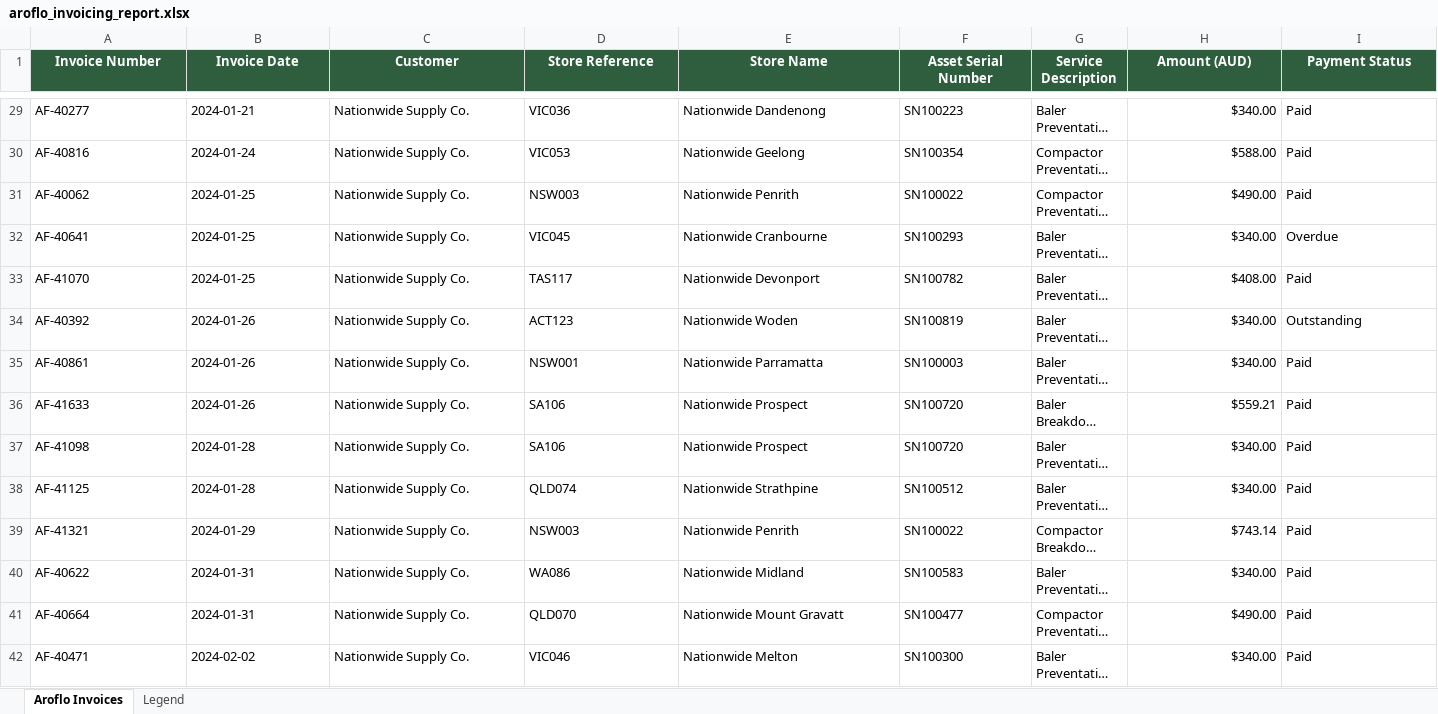
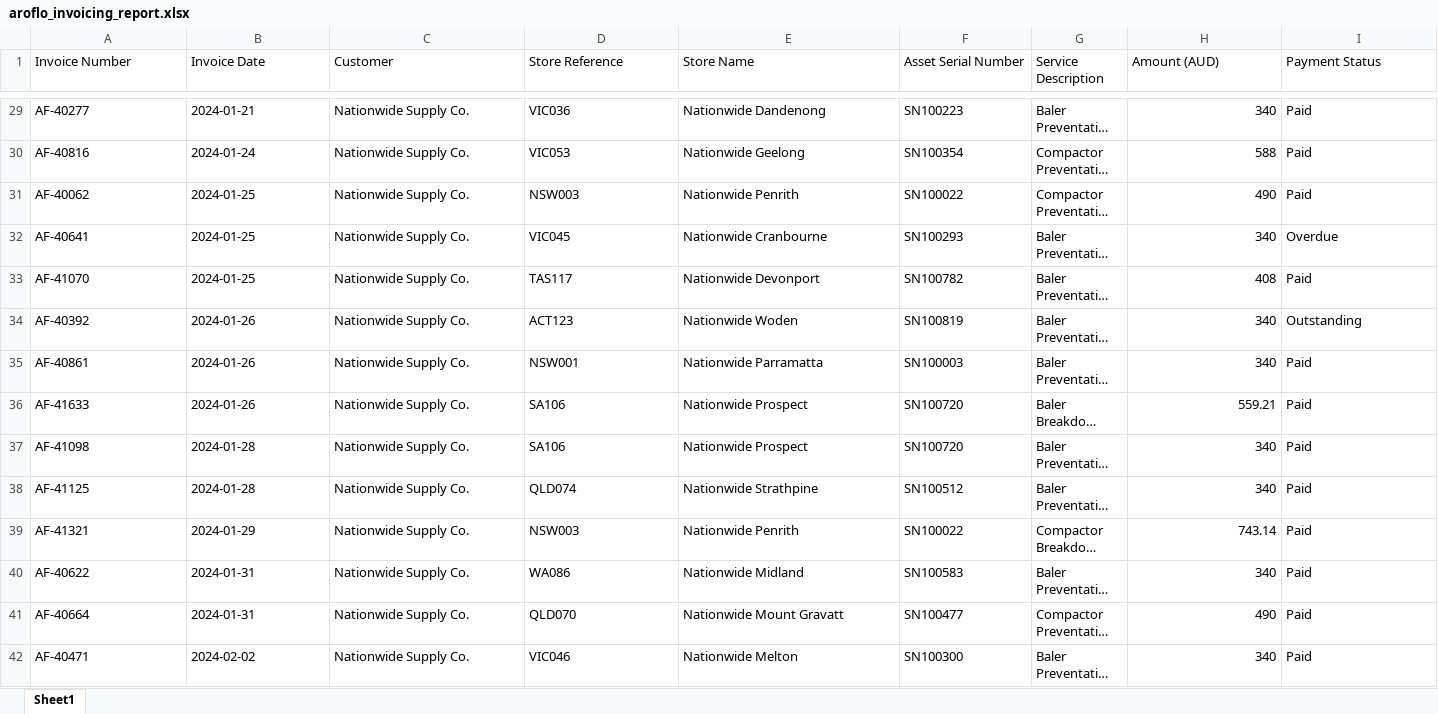
Before and after one commit to meganahay-lgtm/NSC-KPI-Dashboard, an Excel workbook: data/aroflo_invoicing_report.xlsx, sheet Sheet1, drawn as a sheet; only a part is shown, gaps mark what is left out; long unchanged cells end in …; values as stored, in another font and other column widths than the file's, no borders; the diff covers the shown part only; the diff names each change by its address in the sheet, - before the commit and + after, or states it on an @@ line.

```diff
--- a/data/aroflo_invoicing_report.xlsx (sheet Sheet1)
+++ b/data/aroflo_invoicing_report.xlsx (sheet Sheet1)
-sheet tab: Aroflo Invoices
+sheet tab: Sheet1
-sheet tab: Legend
@@ A1:I1 fill: #2E5E3E → none, bold: on → off, text colour: #FFFFFF → black, alignment: center → left @@
-H29 (Amount (AUD)): $340.00
+H29 (Amount (AUD)): 340
-H30 (Amount (AUD)): $588.00
+H30 (Amount (AUD)): 588
-H31 (Amount (AUD)): $490.00
+H31 (Amount (AUD)): 490
-H32 (Amount (AUD)): $340.00
+H32 (Amount (AUD)): 340
-H33 (Amount (AUD)): $408.00
+H33 (Amount (AUD)): 408
-H34:H35 (Amount (AUD)): $340.00
+H34:H35 (Amount (AUD)): 340
-H36 (Amount (AUD)): $559.21
+H36 (Amount (AUD)): 559.21
-H37:H38 (Amount (AUD)): $340.00
+H37:H38 (Amount (AUD)): 340
-H39 (Amount (AUD)): $743.14
+H39 (Amount (AUD)): 743.14
-H40 (Amount (AUD)): $340.00
+H40 (Amount (AUD)): 340
-H41 (Amount (AUD)): $490.00
+H41 (Amount (AUD)): 490
-H42 (Amount (AUD)): $340.00
+H42 (Amount (AUD)): 340
```
Also changed, not shown: 884 edited cells and cell formats elsewhere in this sheet, 2 other files.
